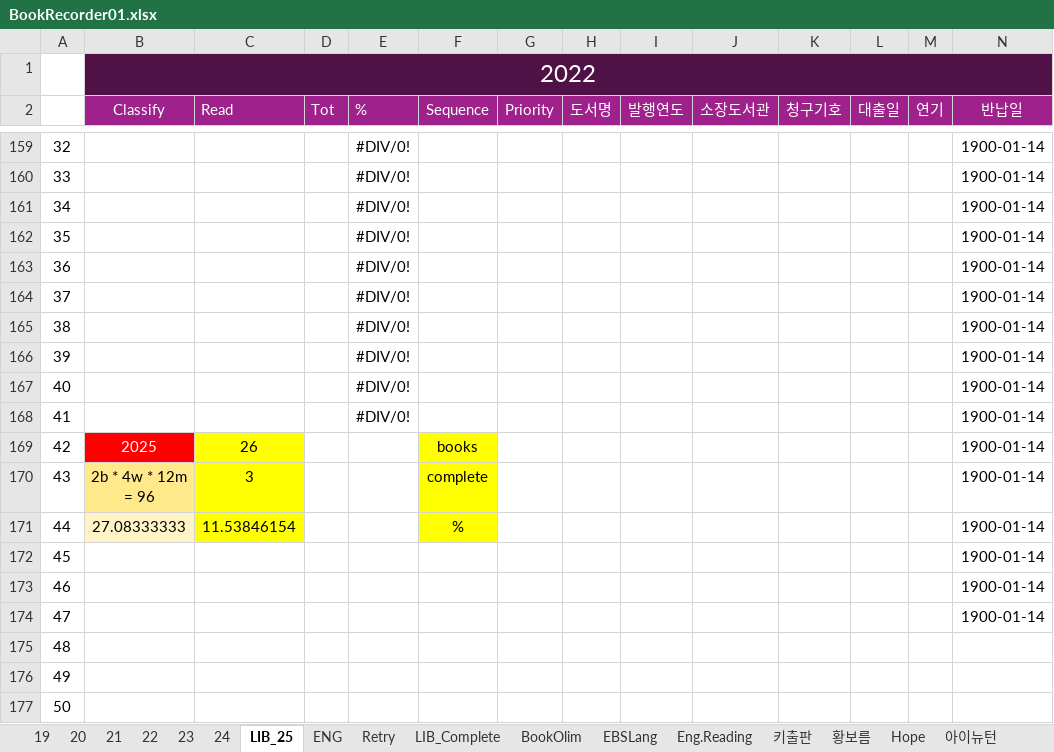
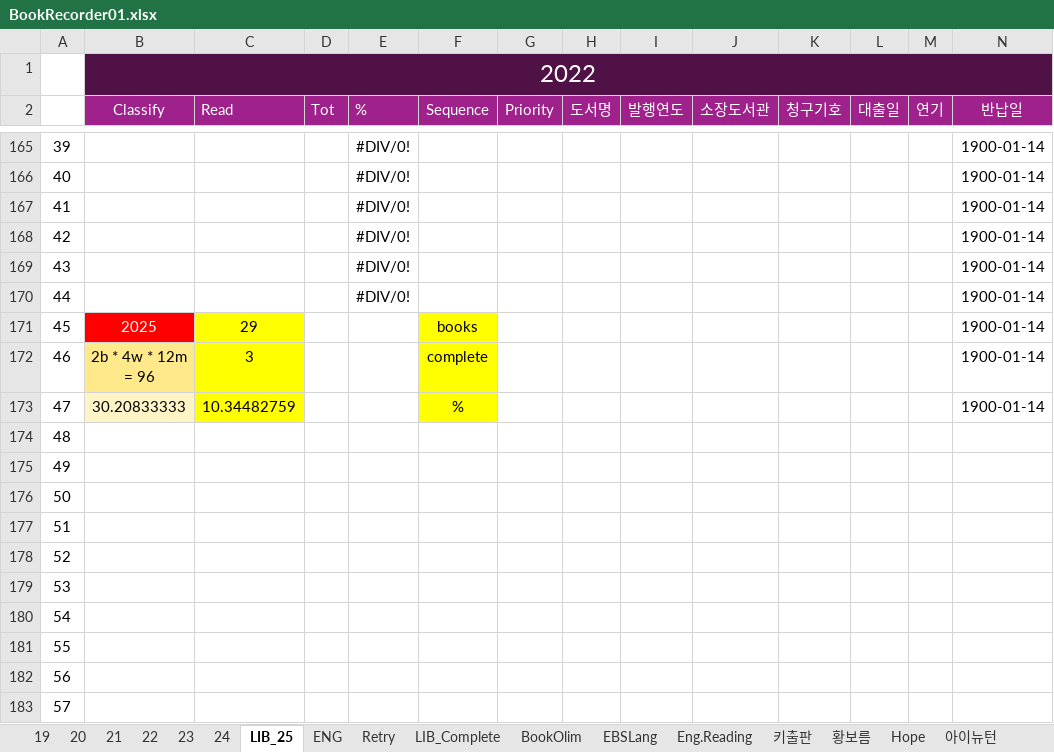
Before and after one commit to SangguKang/doc, an Excel workbook: Book/BookRecorder01.xlsx, sheet LIB_25, drawn as a sheet; only a part is shown, gaps mark what is left out; the shorter side is filled out with more unchanged rows; values as stored, in another font and other column widths than the file's, no borders; removed rows and columns are numbered as before the commit, all else as after; rows hold the shown columns only; the diff covers the shown part only; the diff names each change by its address in the sheet, - before the commit and + after, or states it on an @@ line.

```diff
--- a/Book/BookRecorder01.xlsx (sheet LIB_25)
+++ b/Book/BookRecorder01.xlsx (sheet LIB_25)
@@ column A renumbered between rows 143 and 173 @@
-row 165: 38 |  |  |  | #DIV/0! |  |  |  |  |  |  |  |  | 1900-01-14
-row 166: 39 |  |  |  | #DIV/0! |  |  |  |  |  |  |  |  | 1900-01-14
-row 167: 40 |  |  |  | #DIV/0! |  |  |  |  |  |  |  |  | 1900-01-14
-row 168: 41 |  |  |  | #DIV/0! |  |  |  |  |  |  |  |  | 1900-01-14
-C171 (Read): 26
+C171 (Read): 29
-B173 (Classify): 27.08333333
+B173 (Classify): 30.20833333
-C173 (Read): 11.53846154
+C173 (Read): 10.34482759
-row 172: 45 |  |  |  |  |  |  |  |  |  |  |  |  | 1900-01-14
-row 173: 46 |  |  |  |  |  |  |  |  |  |  |  |  | 1900-01-14
-row 174: 47 |  |  |  |  |  |  |  |  |  |  |  |  | 1900-01-14
```
Also changed, not shown: 9 added rows, 3 removed rows, 6 edited cells and cell formats elsewhere in this sheet, formulas that keep their value.
